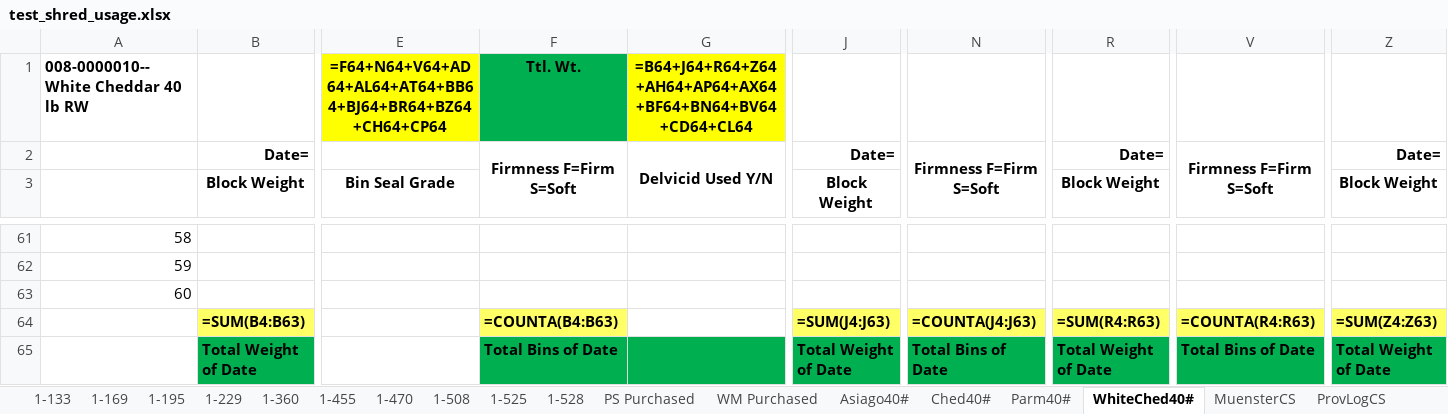
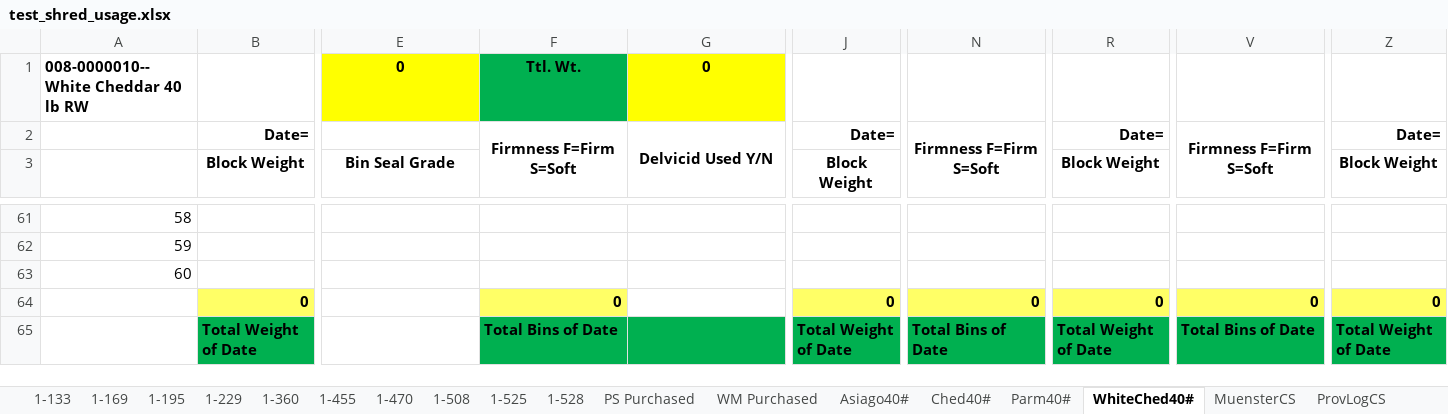
Before and after one commit to pbsmith/Excel-Sharp, an Excel workbook: test_shred_usage.xlsx, sheet WhiteChed40#, drawn as a sheet; only a part is shown, gaps mark what is left out; values as stored, in another font and other column widths than the file's, no borders; formulas without a stored value are shown as written; removed rows and columns are numbered as before the commit, all else as after; rows hold the shown columns only; the diff names each change by its address in the sheet, - before the commit and + after, or states it on an @@ line.

```diff
--- a/test_shred_usage.xlsx (sheet WhiteChed40#)
+++ b/test_shred_usage.xlsx (sheet WhiteChed40#)
-E1: =F64+N64+V64+AD64+AL64+AT64+BB64+BJ64+BR64+BZ64+CH64+CP64
+E1: 0
-G1: =B64+J64+R64+Z64+AH64+AP64+AX64+BF64+BN64+BV64+CD64+CL64
+G1: 0
-row 64:  | =SUM(B4:B63) |  | =COUNTA(B4:B63) |  | =SUM(J4:J63) | =COUNTA(J4:J63) | =SUM(R4:R63) | =COUNTA(R4:R63) | =SUM(Z4:Z63)
+row 64:  | 0 |  | 0 |  | 0 | 0 | 0 | 0 | 0
```
Also changed, not shown: sheet All Scrap, sheet Powder, sheet 1-169, sheet Ched40#, sheet Parm40#, sheet Asiago40#, 15 more sheets, 13 other files.
